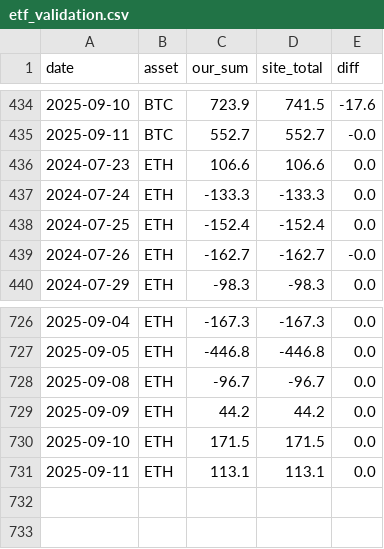
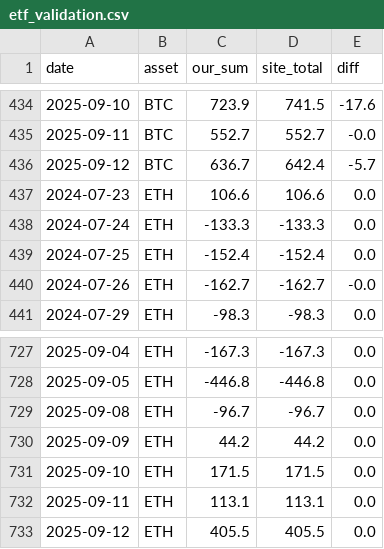
Before and after one commit to ciyberpunk/td_v2, a CSV file: docs/data/etf_validation.csv, drawn as a sheet; only a part is shown, gaps mark what is left out; the diff names each change by its address in the sheet, - before the commit and + after, or states it on an @@ line.

```diff
--- a/docs/data/etf_validation.csv
+++ b/docs/data/etf_validation.csv
+row 436: 2025-09-12 | BTC | 636.7 | 642.4 | -5.7
+row 733: 2025-09-12 | ETH | 405.5 | 405.5 | 0.0
```
Also changed, not shown: docs/data/etf_data.csv.
